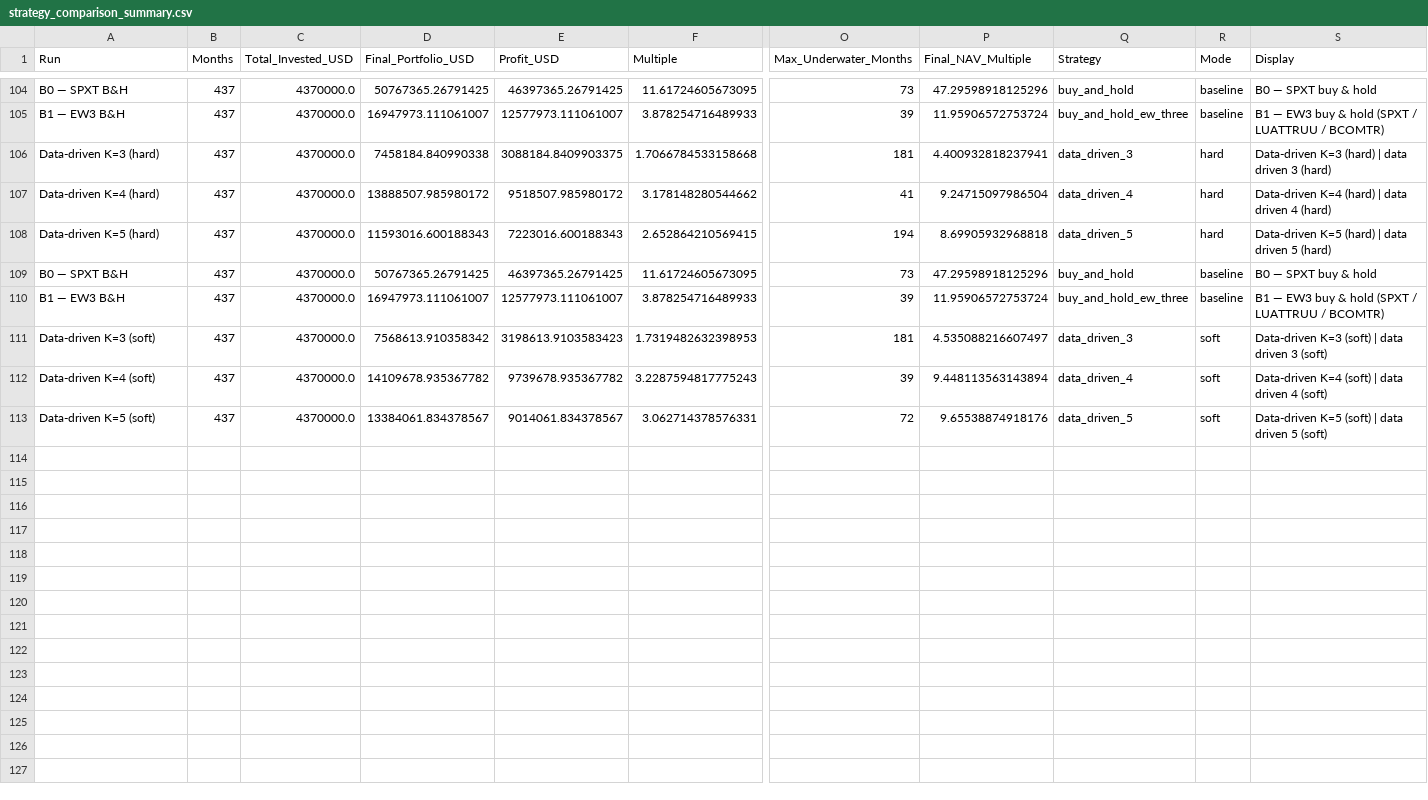
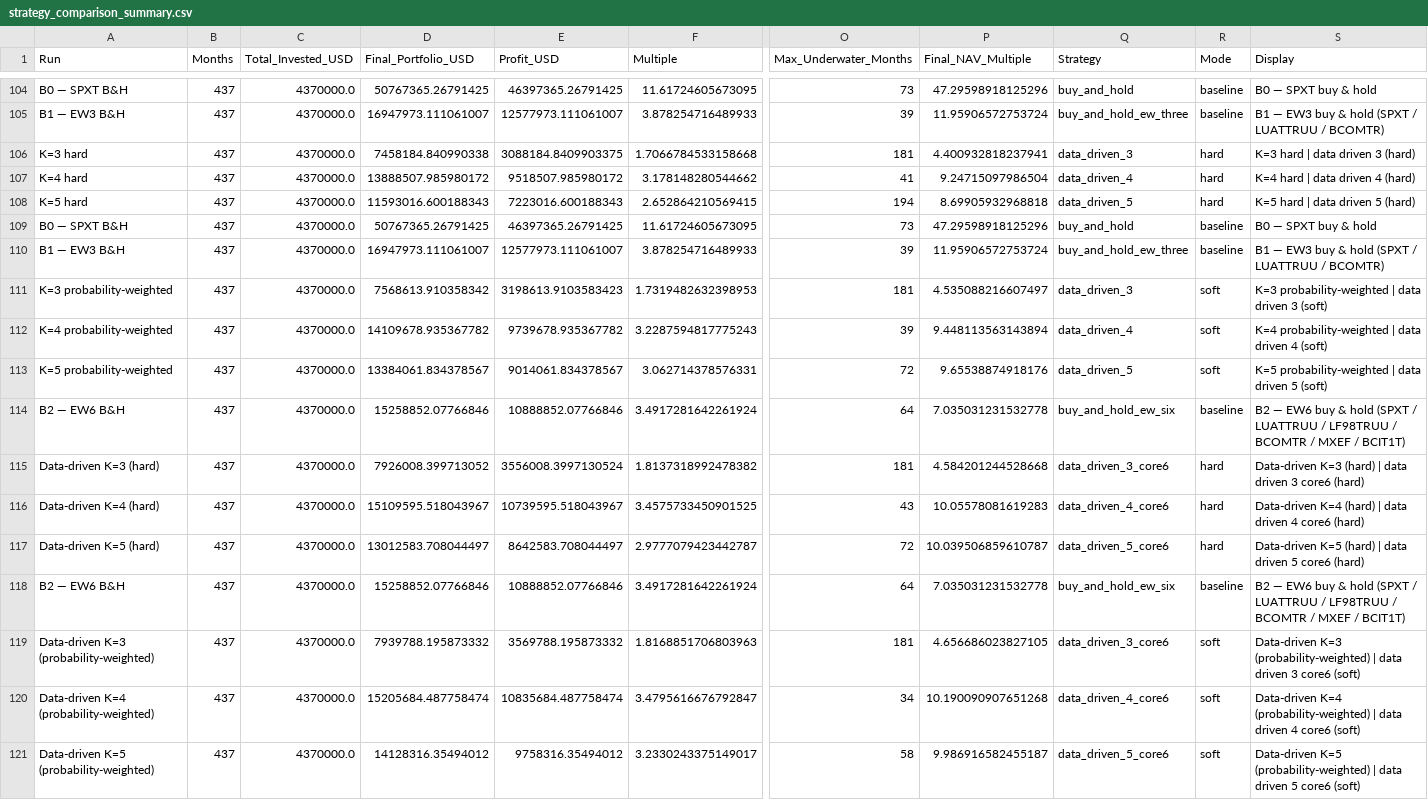
Before and after one commit to Nitmix12/Master_Thesis_ADIA, a CSV file: data/outputs/strategy_comparison_summary.csv, drawn as a sheet; only a part is shown, gaps mark what is left out; rows hold the shown columns only; the diff names each change by its address in the sheet, - before the commit and + after, or states it on an @@ line.

```diff
--- a/data/outputs/strategy_comparison_summary.csv
+++ b/data/outputs/strategy_comparison_summary.csv
-A106 (Run): Data-driven K=3 (hard)
+A106 (Run): K=3 hard
-S106 (Display): Data-driven K=3 (hard) | data driven 3 (hard)
+S106 (Display): K=3 hard | data driven 3 (hard)
-A107 (Run): Data-driven K=4 (hard)
+A107 (Run): K=4 hard
-S107 (Display): Data-driven K=4 (hard) | data driven 4 (hard)
+S107 (Display): K=4 hard | data driven 4 (hard)
-A108 (Run): Data-driven K=5 (hard)
+A108 (Run): K=5 hard
-S108 (Display): Data-driven K=5 (hard) | data driven 5 (hard)
+S108 (Display): K=5 hard | data driven 5 (hard)
-A111 (Run): Data-driven K=3 (soft)
+A111 (Run): K=3 probability-weighted
-S111 (Display): Data-driven K=3 (soft) | data…
+S111 (Display): K=3 probability-weighted | data…
-A112 (Run): Data-driven K=4 (soft)
+A112 (Run): K=4 probability-weighted
-S112 (Display): Data-driven K=4 (soft) | data…
+S112 (Display): K=4 probability-weighted | data…
-A113 (Run): Data-driven K=5 (soft)
+A113 (Run): K=5 probability-weighted
-S113 (Display): Data-driven K=5 (soft) | data…
+S113 (Display): K=5 probability-weighted | data…
+row 114: B2 — EW6 B&H | 437 | 4370000.0 | 15258852.07766846 | 10888852.07766846 | 3.4917281642261924 | 64 | 7.035031231532778 | buy_and_hold_ew_six | baseline | B2 — EW6 buy & hold (SPXT / LUATTRUU / LF98TRUU / BCOMTR / MXEF / BCIT1T)
+row 115: Data-driven K=3 (hard) | 437 | 4370000.0 | 7926008.399713052 | 3556008.3997130524 | 1.8137318992478382 | 181 | 4.584201244528668 | data_driven_3_core6 | hard | Data-driven K=3 (hard) | data driven 3 core6 (hard)
+row 116: Data-driven K=4 (hard) | 437 | 4370000.0 | 15109595.518043967 | 10739595.518043967 | 3.4575733450901525 | 43 | 10.05578081619283 | data_driven_4_core6 | hard | Data-driven K=4 (hard) | data driven 4 core6 (hard)
+row 117: Data-driven K=5 (hard) | 437 | 4370000.0 | 13012583.708044497 | 8642583.708044497 | 2.9777079423442787 | 72 | 10.039506859610787 | data_driven_5_core6 | hard | Data-driven K=5 (hard) | data driven 5 core6 (hard)
+row 118: B2 — EW6 B&H | 437 | 4370000.0 | 15258852.07766846 | 10888852.07766846 | 3.4917281642261924 | 64 | 7.035031231532778 | buy_and_hold_ew_six | baseline | B2 — EW6 buy & hold (SPXT / LUATTRUU / LF98TRUU / BCOMTR / MXEF / BCIT1T)
+row 119: Data-driven K=3 (probability-weighted) | 437 | 4370000.0 | 7939788.195873332 | 3569788.195873332 | 1.8168851706803963 | 181 | 4.656686023827105 | data_driven_3_core6 | soft | Data-driven K=3 (probability-weighted) | data driven 3 core6 (soft)
+row 120: Data-driven K=4 (probability-weighted) | 437 | 4370000.0 | 15205684.487758474 | 10835684.487758474 | 3.4795616676792847 | 34 | 10.190090907651268 | data_driven_4_core6 | soft | Data-driven K=4 (probability-weighted) | data driven 4 core6 (soft)
+row 121: Data-driven K=5 (probability-weighted) | 437 | 4370000.0 | 14128316.35494012 | 9758316.35494012 | 3.2330243375149017 | 58 | 9.986916582455187 | data_driven_5_core6 | soft | Data-driven K=5 (probability-weighted) | data driven 5 core6 (soft)
```
Also changed, not shown: 12 other files.
